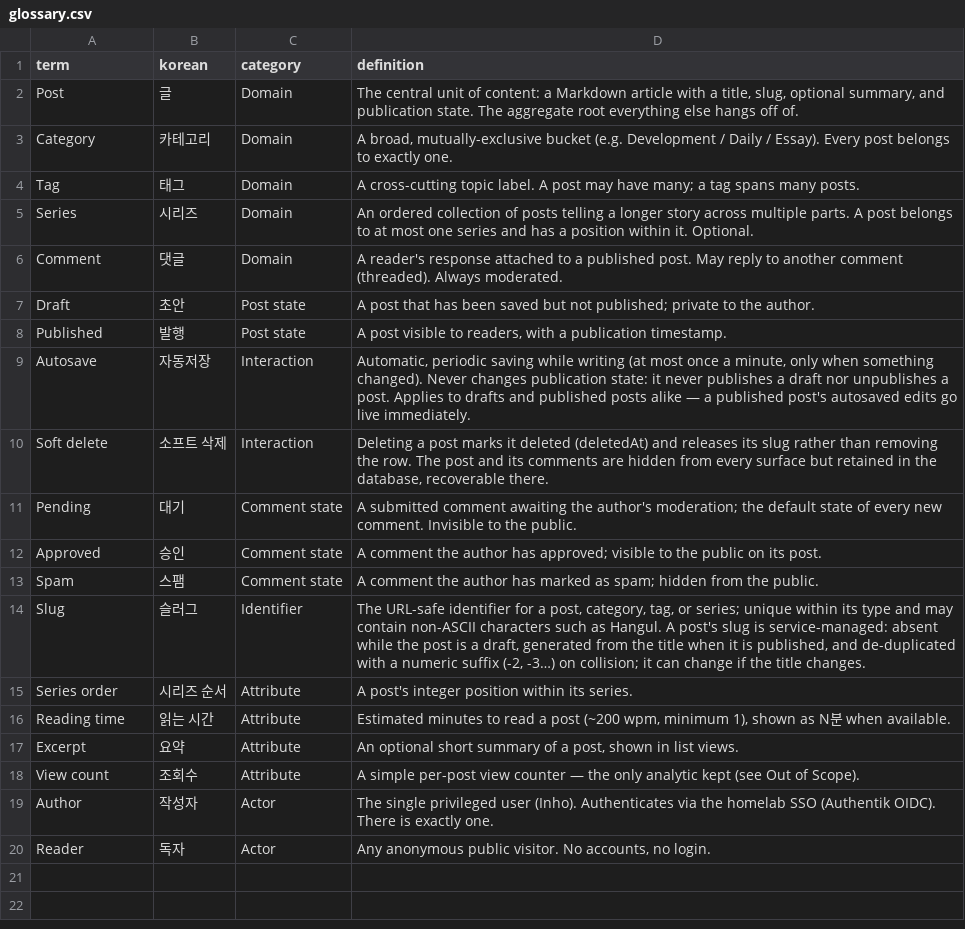
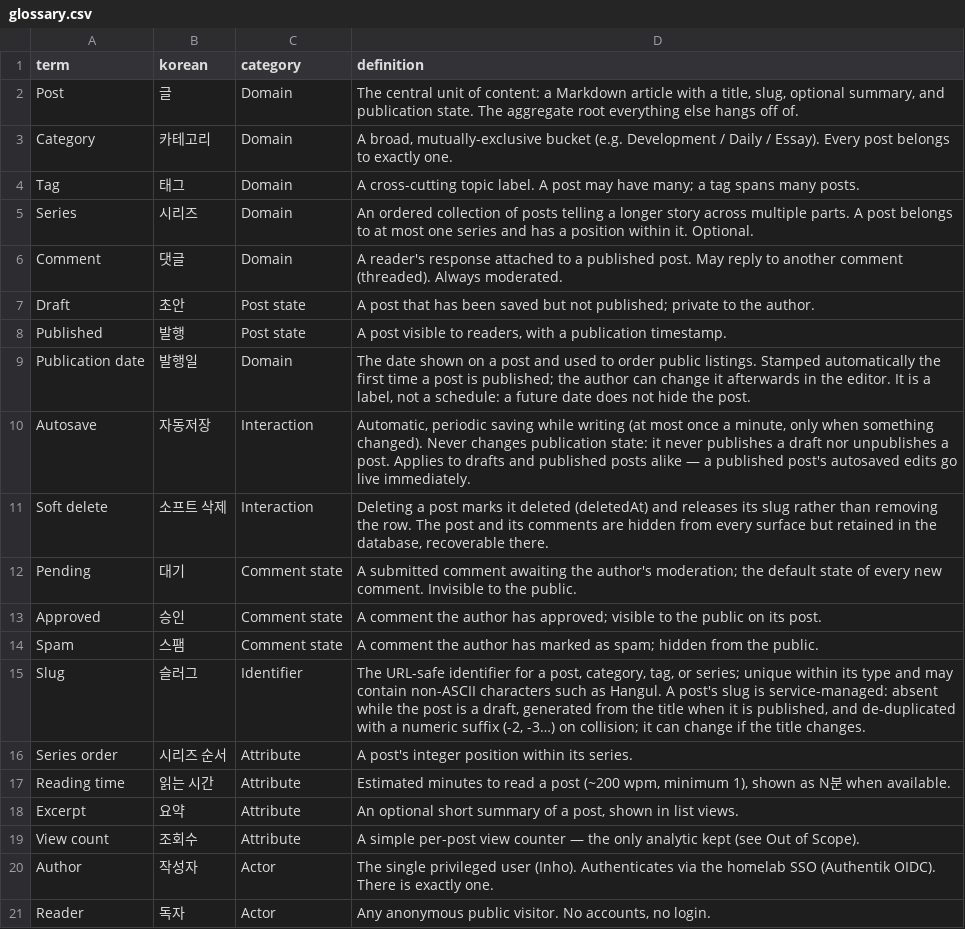
Before and after one commit to MASKUN2/inhology, a CSV file: design/glossary.csv, drawn as a sheet; the diff names each change by its address in the sheet, - before the commit and + after, or states it on an @@ line.

```diff
--- a/design/glossary.csv
+++ b/design/glossary.csv
+row 9: Publication date | 발행일 | Domain | The date shown on a post and used to order public listings. Stamped automatically the first time a post is published; the author can change it afterwards in the editor. It is a label, not a schedule: a future date does not hide the post.
```
Also changed, not shown: 14 other files.
